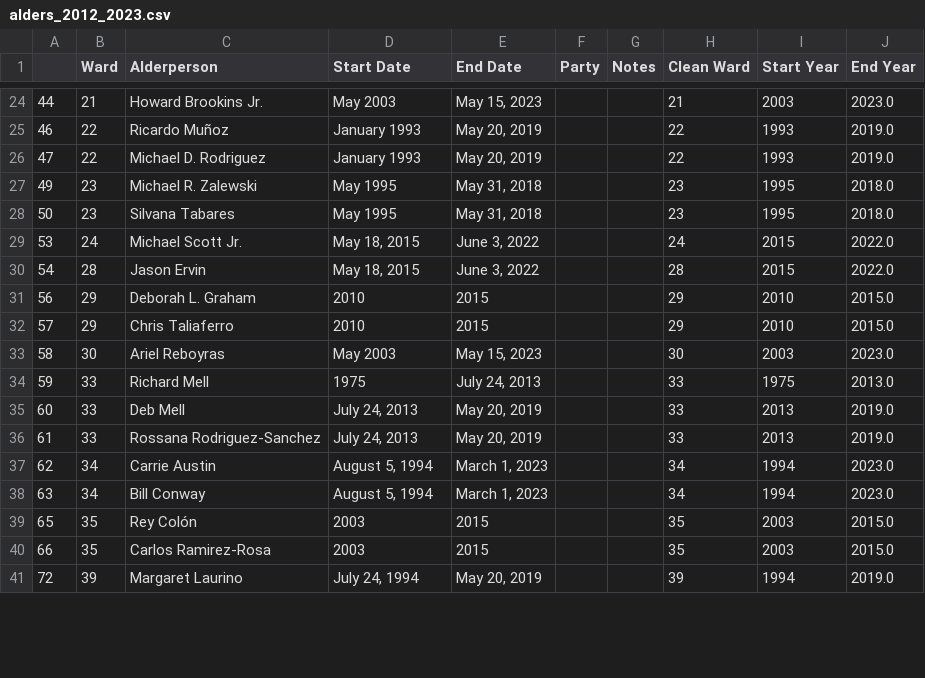
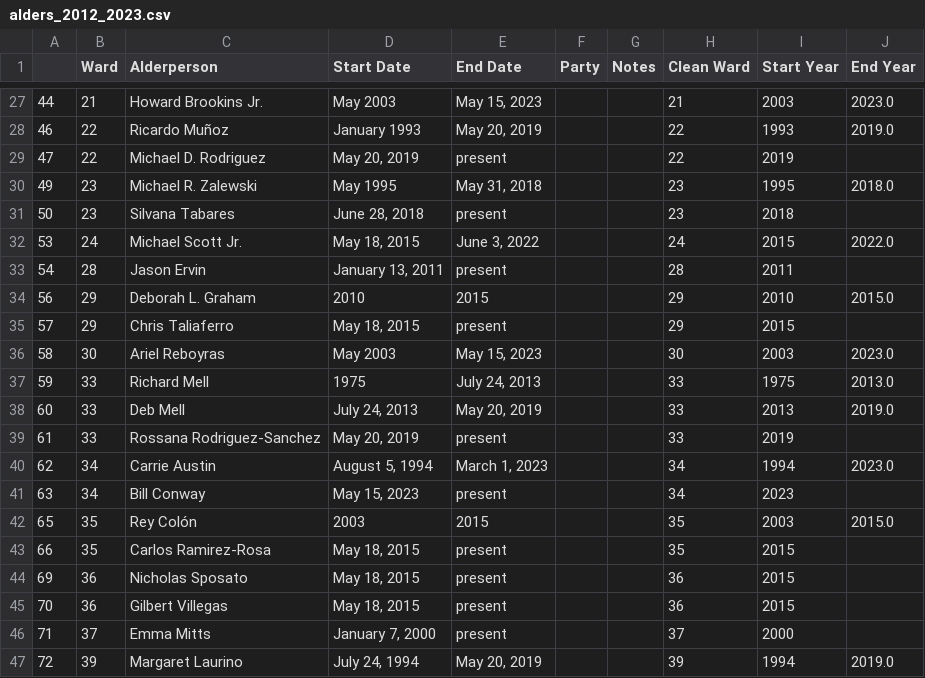
Before and after one commit to uchicago-2025-capp30122/30122-project-gitmoney, a CSV file: Scraper/alders_2012_2023.csv, drawn as a sheet; only a part is shown, gaps mark what is left out; the diff covers the shown part only.

```diff
--- a/Scraper/alders_2012_2023.csv
+++ b/Scraper/alders_2012_2023.csv
@@ -25,9 +28,9 @@
 46,22,Ricardo Muñoz,January 1993,"May 20, 2019",,,22,1993,2019.0
-47,22,Michael D. Rodriguez,January 1993,"May 20, 2019",,,22,1993,2019.0
+47,22,Michael D. Rodriguez,"May 20, 2019",present,,,22,2019,
 49,23,Michael R. Zalewski,May 1995,"May 31, 2018",,,23,1995,2018.0
-50,23,Silvana Tabares,May 1995,"May 31, 2018",,,23,1995,2018.0
+50,23,Silvana Tabares,"June 28, 2018",present,,,23,2018,
 53,24,Michael Scott Jr.,"May 18, 2015","June 3, 2022",,,24,2015,2022.0
-54,28,Jason Ervin,"May 18, 2015","June 3, 2022",,,28,2015,2022.0
+54,28,Jason Ervin,"January 13, 2011",present,,,28,2011,
 56,29,Deborah L. Graham,2010,2015,,,29,2010,2015.0
-57,29,Chris Taliaferro,2010,2015,,,29,2010,2015.0
+57,29,Chris Taliaferro,"May 18, 2015",present,,,29,2015,
 58,30,Ariel Reboyras,May 2003,"May 15, 2023",,,30,2003,2023.0
@@ -35,7 +38,10 @@
 60,33,Deb Mell,"July 24, 2013","May 20, 2019",,,33,2013,2019.0
-61,33,Rossana Rodriguez-Sanchez,"July 24, 2013","May 20, 2019",,,33,2013,2019.0
+61,33,Rossana Rodriguez-Sanchez,"May 20, 2019",present,,,33,2019,
 62,34,Carrie Austin,"August 5, 1994","March 1, 2023",,,34,1994,2023.0
-63,34,Bill Conway,"August 5, 1994","March 1, 2023",,,34,1994,2023.0
+63,34,Bill Conway,"May 15, 2023",present,,,34,2023,
 65,35,Rey Colón,2003,2015,,,35,2003,2015.0
-66,35,Carlos Ramirez-Rosa,2003,2015,,,35,2003,2015.0
+66,35,Carlos Ramirez-Rosa,"May 18, 2015",present,,,35,2015,
+69,36,Nicholas Sposato,"May 18, 2015",present,,,36,2015,
+70,36,Gilbert Villegas,"May 18, 2015",present,,,36,2015,
+71,37,Emma Mitts,"January 7, 2000",present,,,37,2000,
 72,39,Margaret Laurino,"July 24, 1994","May 20, 2019",,,39,1994,2019.0
```
Also changed, not shown: 3 added rows and 59 edited cells elsewhere in this file, 3 other files.
